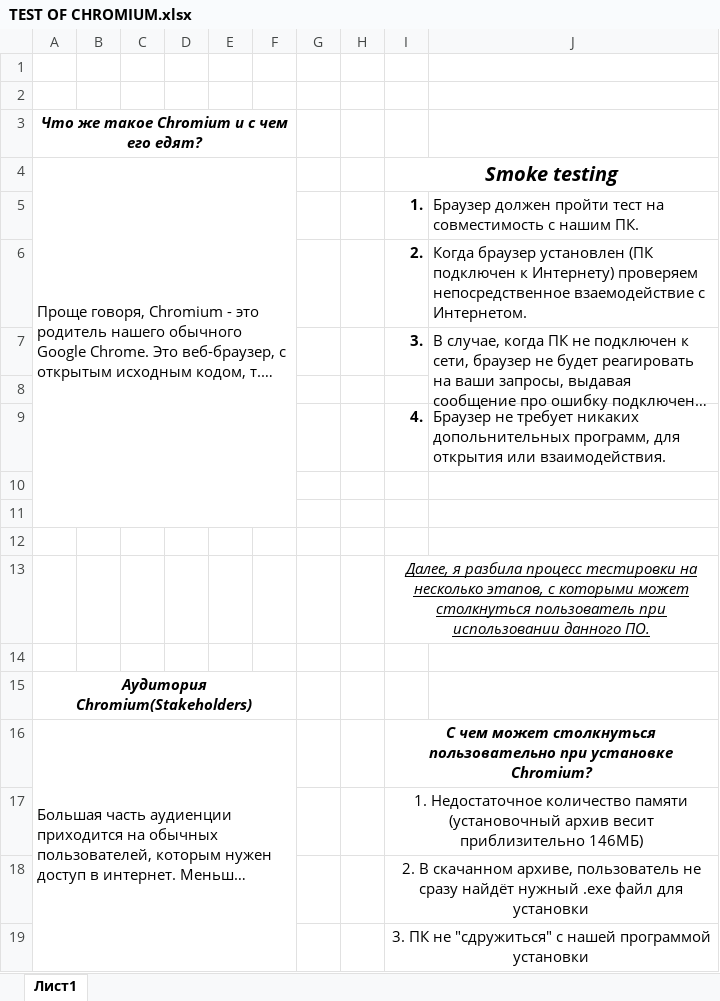
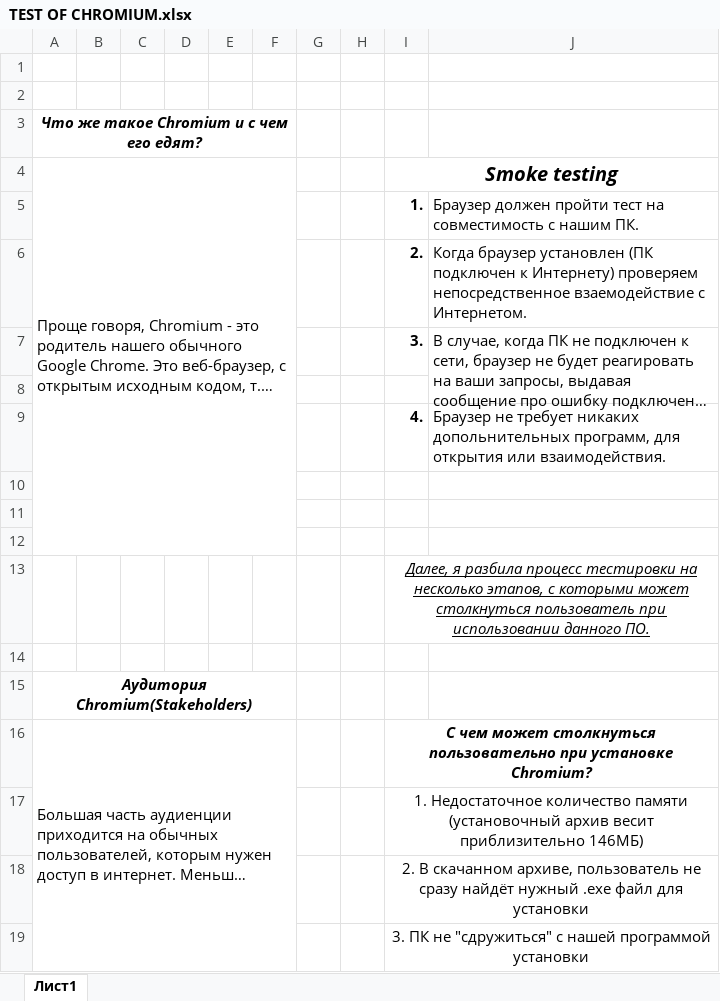
Before and after one commit to dzhitanska/TRPZ, an Excel workbook: Lab1/TEST OF CHROMIUM.xlsx, sheet Лист1, drawn as a sheet; only a part is shown; long unchanged cells end in …; values as stored, in another font and other column widths than the file's, no borders; removed rows and columns are numbered as before the commit, all else as after; the diff covers the shown part only; the diff names each change by its address in the sheet, - before the commit and + after, or states it on an @@ line.

```diff
--- a/Lab1/TEST OF CHROMIUM.xlsx (sheet Лист1)
+++ b/Lab1/TEST OF CHROMIUM.xlsx (sheet Лист1)
-A4:F11 merged
+A4:F12 merged
```
Also changed, not shown: 16 added rows and 2 edited cells elsewhere in this sheet.
